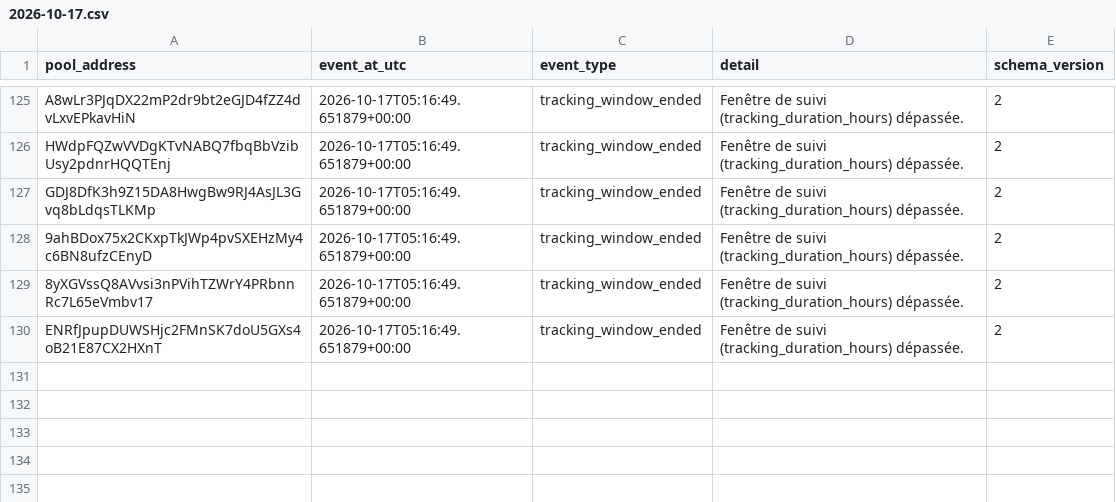
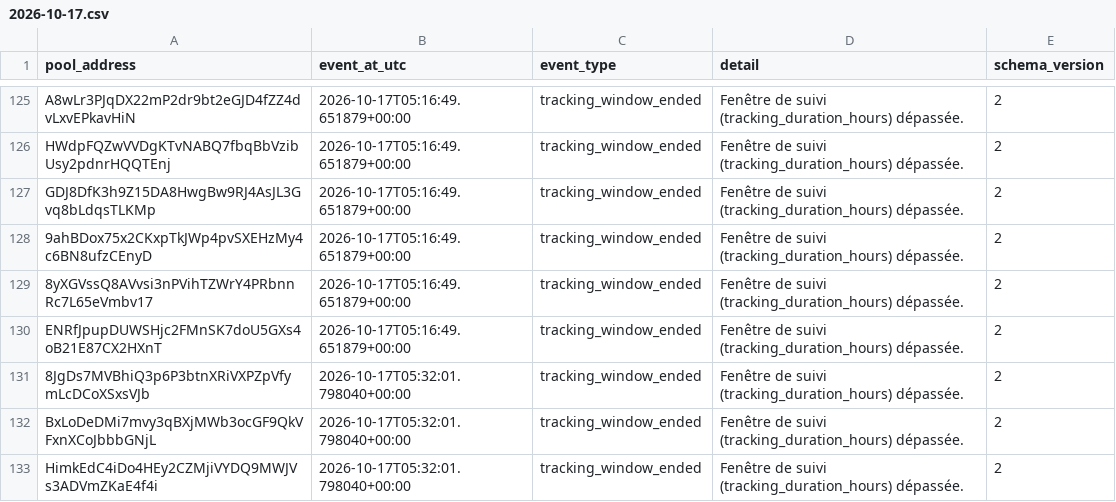
Before and after one commit to TheoooBa/Solana-Memecoin-Analysis, a CSV file: raw/pool_status/2026-10-17.csv, drawn as a sheet; only a part is shown, gaps mark what is left out.

```diff
--- a/raw/pool_status/2026-10-17.csv
+++ b/raw/pool_status/2026-10-17.csv
@@ -130 +130,4 @@ GDJ8DfK3h9Z15DA8HwgBw9RJ4AsJL3Gvq8bLdqsTLKMp,2026-10-17T05:16:49.651879+00:00,tr
 ENRfJpupDUWSHjc2FMnSK7doU5GXs4oB21E87CX2HXnT,2026-10-17T05:16:49.651879+00:00,tracking_window_ended,Fenêtre de suivi (tracking_duration_hours) dépassée.,2
+8JgDs7MVBhiQ3p6P3btnXRiVXPZpVfymLcDCoXSxsVJb,2026-10-17T05:32:01.798040+00:00,tracking_window_ended,Fenêtre de suivi (tracking_duration_hours) dépassée.,2
+BxLoDeDMi7mvy3qBXjMWb3ocGF9QkVFxnXCoJbbbGNjL,2026-10-17T05:32:01.798040+00:00,tracking_window_ended,Fenêtre de suivi (tracking_duration_hours) dépassée.,2
+HimkEdC4iDo4HEy2CZMjiVYDQ9MWJVs3ADVmZKaE4f4i,2026-10-17T05:32:01.798040+00:00,tracking_window_ended,Fenêtre de suivi (tracking_duration_hours) dépassée.,2
```
Also changed, not shown: logs/runs/2026-10-17.csv, raw/new_pool_ranks/2026-10-17.csv, 5 other files.
